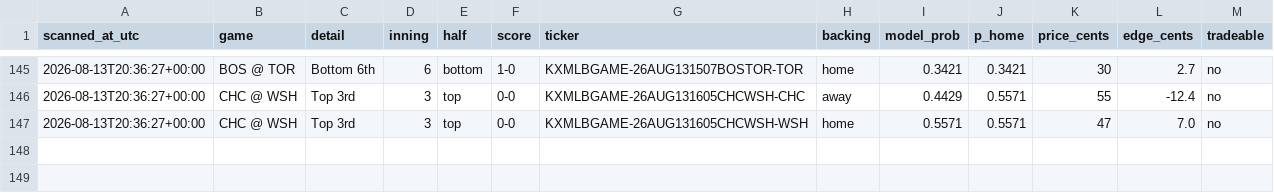
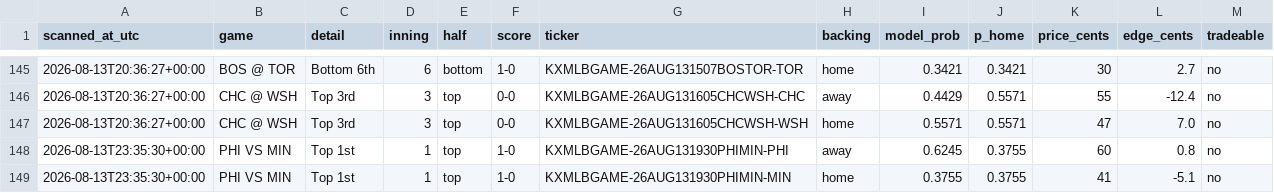
Before and after one commit to Jackhenry87/Prediction-Market-trading-bot, a CSV file: live_scan.csv, drawn as a sheet; only a part is shown, gaps mark what is left out.

```diff
--- a/live_scan.csv
+++ b/live_scan.csv
@@ -147 +147,3 @@ scanned_at_utc,game,detail,inning,half,score,ticker,backing,model_prob,p_home,pr
 2026-08-13T20:36:27+00:00,CHC @ WSH,Top 3rd,3,top,0-0,KXMLBGAME-26AUG131605CHCWSH-WSH,home,0.5571,0.5571,47,7.0,no
+2026-08-13T23:35:30+00:00,PHI VS MIN,Top 1st,1,top,1-0,KXMLBGAME-26AUG131930PHIMIN-PHI,away,0.6245,0.3755,60,0.8,no
+2026-08-13T23:35:30+00:00,PHI VS MIN,Top 1st,1,top,1-0,KXMLBGAME-26AUG131930PHIMIN-MIN,home,0.3755,0.3755,41,-5.1,no
```
Also changed, not shown: clv_sports.csv, paper_trades_sports.csv, 2 other files.
